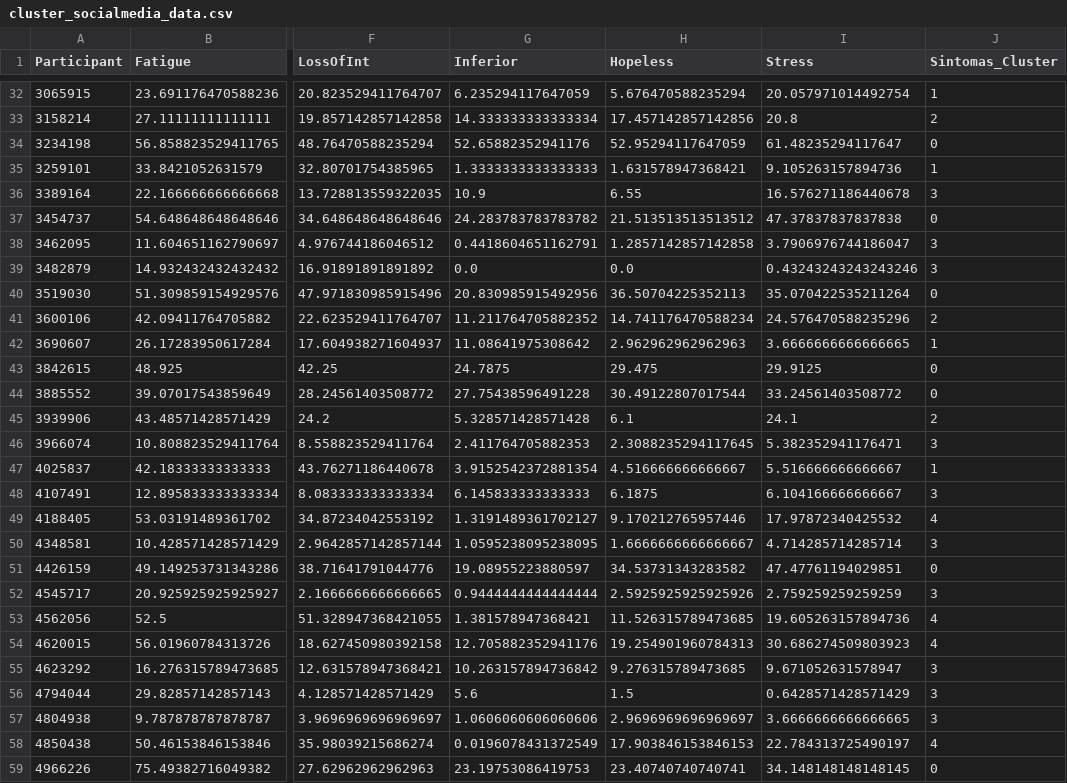
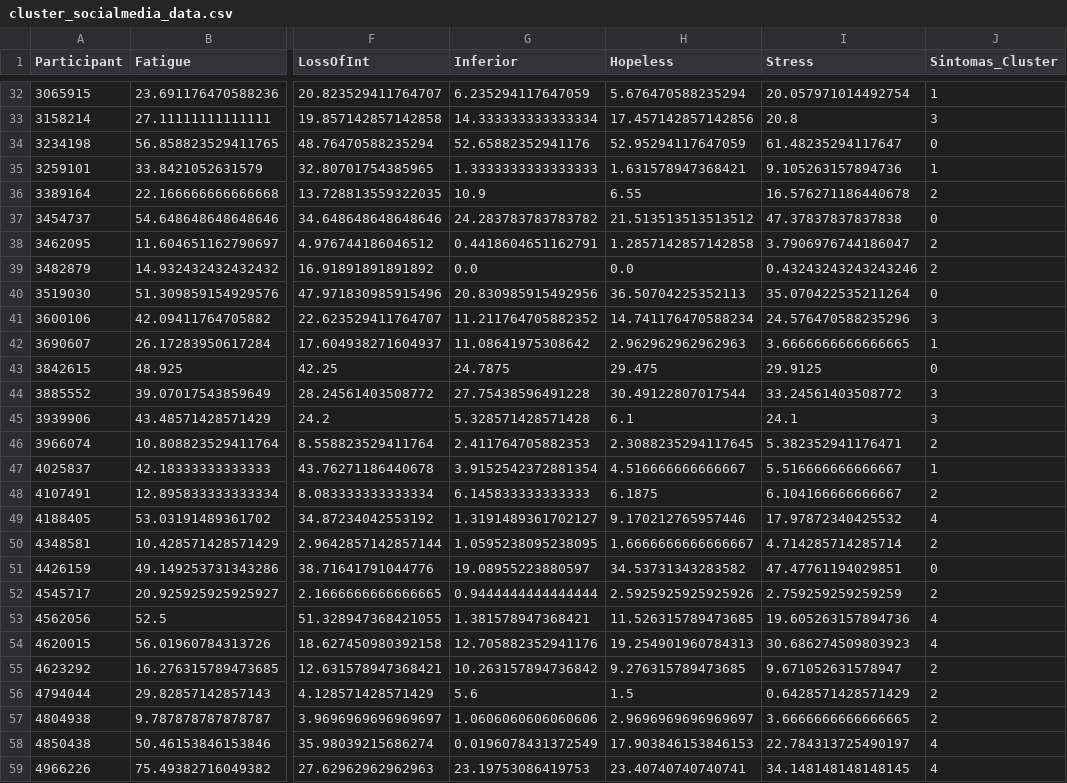
Before and after one commit to serNAVARRO7/AISaturdays-depresion-rrss, a CSV file: processed-data/cluster_socialmedia_data.csv, drawn as a sheet; only a part is shown, gaps mark what is left out; the diff covers the shown part only; the diff names each change by its address in the sheet, - before the commit and + after, or states it on an @@ line.

Commit message:
Added 3K Cluster Analysis

```diff
--- a/processed-data/cluster_socialmedia_data.csv
+++ b/processed-data/cluster_socialmedia_data.csv
-J33 (Sintomas_Cluster): 2
+J33 (Sintomas_Cluster): 3
-J36 (Sintomas_Cluster): 3
+J36 (Sintomas_Cluster): 2
-J38:J39 (Sintomas_Cluster): 3
+J38:J39 (Sintomas_Cluster): 2
-J41 (Sintomas_Cluster): 2
+J41 (Sintomas_Cluster): 3
-J44 (Sintomas_Cluster): 0
+J44 (Sintomas_Cluster): 3
-J45 (Sintomas_Cluster): 2
+J45 (Sintomas_Cluster): 3
-J46 (Sintomas_Cluster): 3
+J46 (Sintomas_Cluster): 2
-J48 (Sintomas_Cluster): 3
+J48 (Sintomas_Cluster): 2
-J50 (Sintomas_Cluster): 3
+J50 (Sintomas_Cluster): 2
-J52 (Sintomas_Cluster): 3
+J52 (Sintomas_Cluster): 2
-J55:J57 (Sintomas_Cluster): 3
+J55:J57 (Sintomas_Cluster): 2
-J59 (Sintomas_Cluster): 0
+J59 (Sintomas_Cluster): 4
```
Also changed, not shown: 45 edited cells elsewhere in this file, 1 other file.
